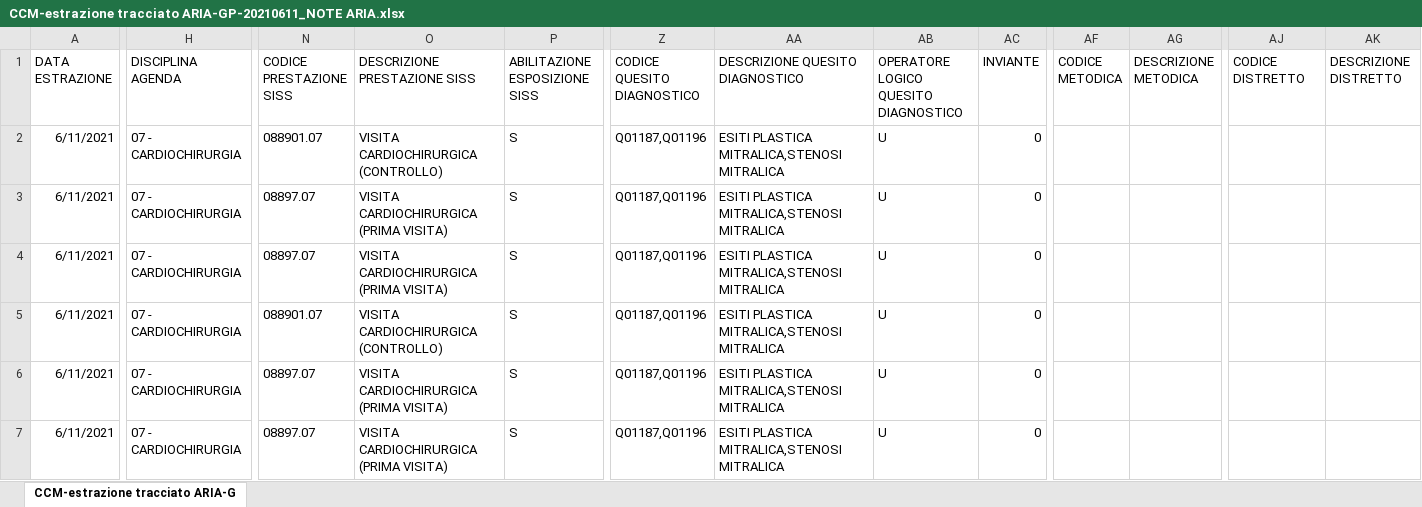
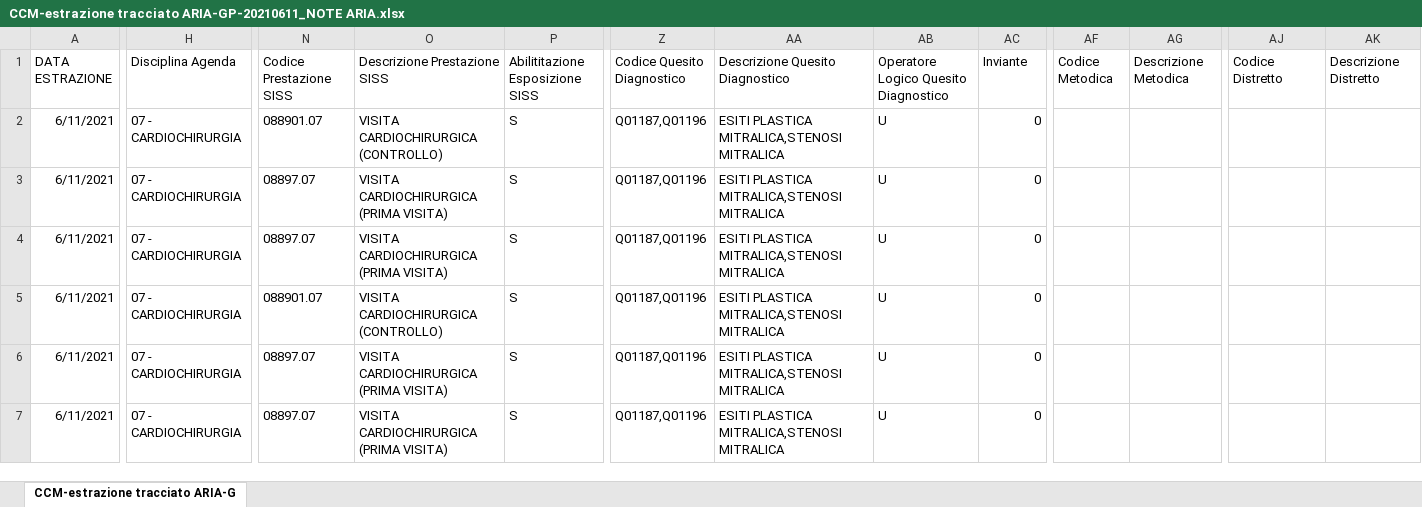
Before and after one commit to alessandromentuccia/exel_validate, an Excel workbook: CCM-estrazione tracciato ARIA-GP-20210611_NOTE ARIA.xlsx, sheet CCM-estrazione tracciato ARIA-G, drawn as a sheet; only a part is shown, gaps mark what is left out; values as stored, in another font and other column widths than the file's, no borders; the diff covers the shown part only; the diff names each change by its address in the sheet, - before the commit and + after, or states it on an @@ line.

```diff
--- a/CCM-estrazione tracciato ARIA-GP-20210611_NOTE ARIA.xlsx (sheet CCM-estrazione tracciato ARIA-G)
+++ b/CCM-estrazione tracciato ARIA-GP-20210611_NOTE ARIA.xlsx (sheet CCM-estrazione tracciato ARIA-G)
-H1: DISCIPLINA AGENDA
+H1: Disciplina Agenda
-N1: CODICE PRESTAZIONE SISS
+N1: Codice Prestazione SISS
-O1: DESCRIZIONE PRESTAZIONE SISS
+O1: Descrizione Prestazione SISS
-P1: ABILITAZIONE ESPOSIZIONE SISS
+P1: Abilititazione Esposizione SISS
-Z1: CODICE QUESITO DIAGNOSTICO
+Z1: Codice Quesito Diagnostico
-AA1: DESCRIZIONE QUESITO DIAGNOSTICO
+AA1: Descrizione Quesito Diagnostico
-AB1: OPERATORE LOGICO QUESITO DIAGNOSTICO
+AB1: Operatore Logico Quesito Diagnostico
-AC1: INVIANTE
+AC1: Inviante
-AF1: CODICE METODICA
+AF1: Codice Metodica
-AG1: DESCRIZIONE METODICA
+AG1: Descrizione Metodica
-AJ1: CODICE DISTRETTO
+AJ1: Codice Distretto
-AK1: DESCRIZIONE DISTRETTO
+AK1: Descrizione Distretto
```
Also changed, not shown: 5 edited cells elsewhere in this sheet, 16 other files.
